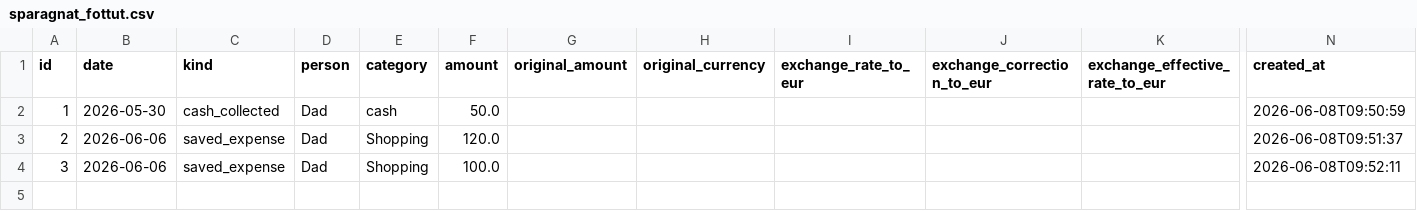
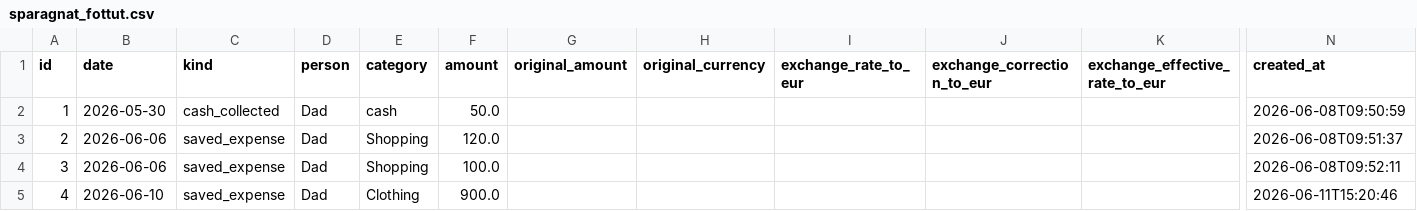
Before and after one commit to FiengoKineton/manager-money, a CSV file: data/sparagnat_fottut.csv, drawn as a sheet; only a part is shown, gaps mark what is left out; rows hold the shown columns only; the diff names each change by its address in the sheet, - before the commit and + after, or states it on an @@ line.

```diff
--- a/data/sparagnat_fottut.csv
+++ b/data/sparagnat_fottut.csv
+row 5: 4 | 2026-06-10 | saved_expense | Dad | Clothing | 900.0 |  |  |  |  |  | 2026-06-11T15:20:46
```
Also changed, not shown: 5 other files.
